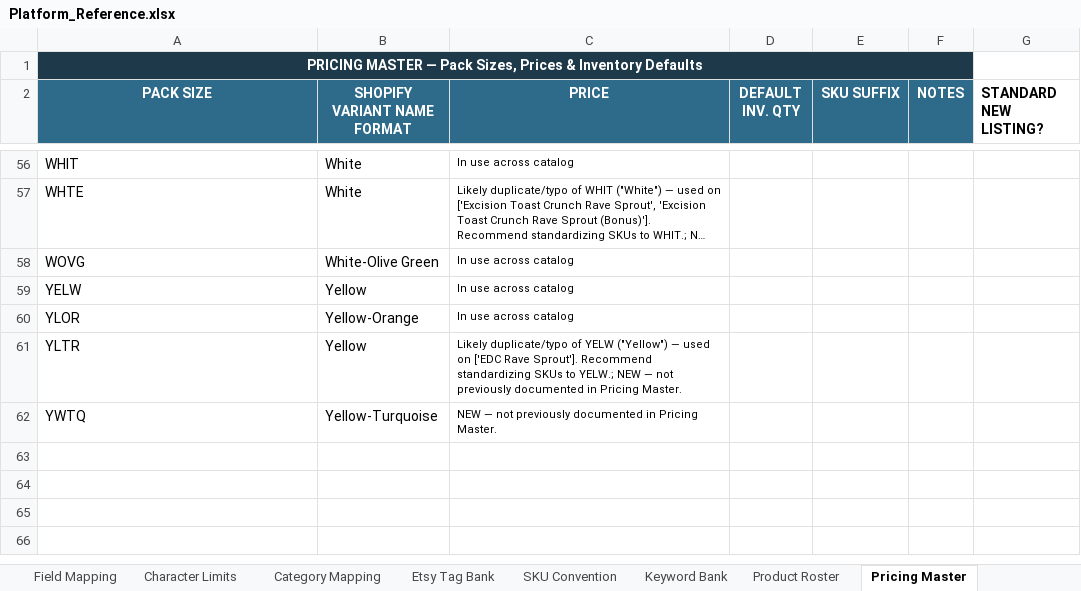
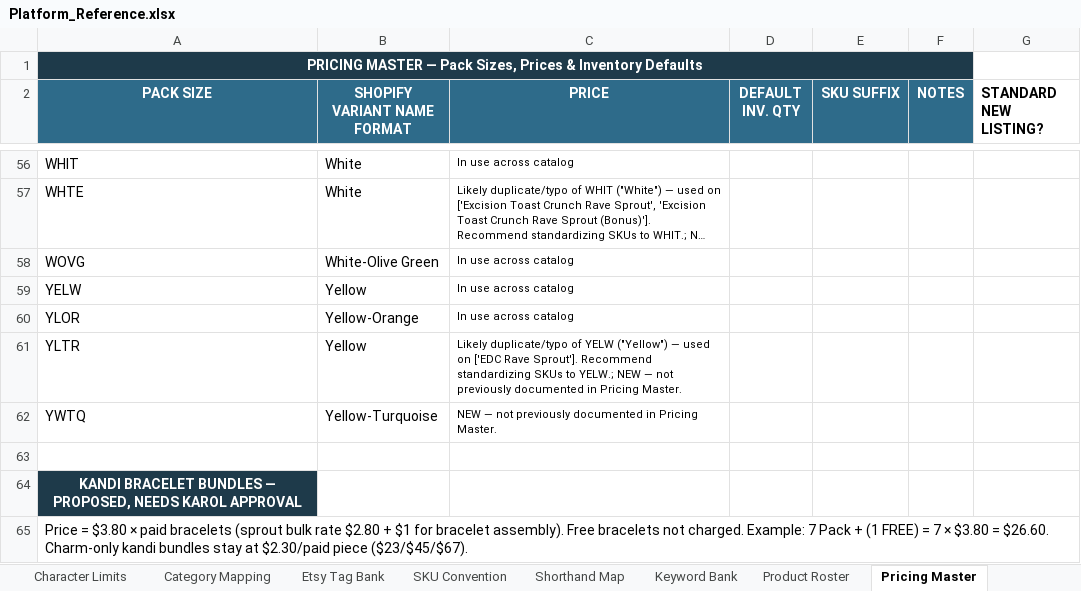
Before and after one commit to sweeezyyyproductions/product_listings, an Excel workbook: Platform_Reference.xlsx, sheet Pricing Master, drawn as a sheet; only a part is shown, gaps mark what is left out; long unchanged cells end in …; values as stored, in another font and other column widths than the file's, no borders; the diff names each change by its address in the sheet, - before the commit and + after, or states it on an @@ line.

```diff
--- a/Platform_Reference.xlsx (sheet Pricing Master)
+++ b/Platform_Reference.xlsx (sheet Pricing Master)
+sheet tab: Shorthand Map
+row 63: (empty)
+row 64: KANDI BRACELET BUNDLES — PROPOSED, NEEDS KAROL APPROVAL
+row 65: Price = $3.80 × paid bracelets (sprout bulk rate $2.80 + $1 for bracelet assembly). Free bracelets not charged. Example: 7 Pack + (1 FREE) = 7 × $3.80 = $26.60. Charm-only kandi bundles stay at $2.30/paid piece ($23/$45/$67).
```
Also changed, not shown: 2 other files.
